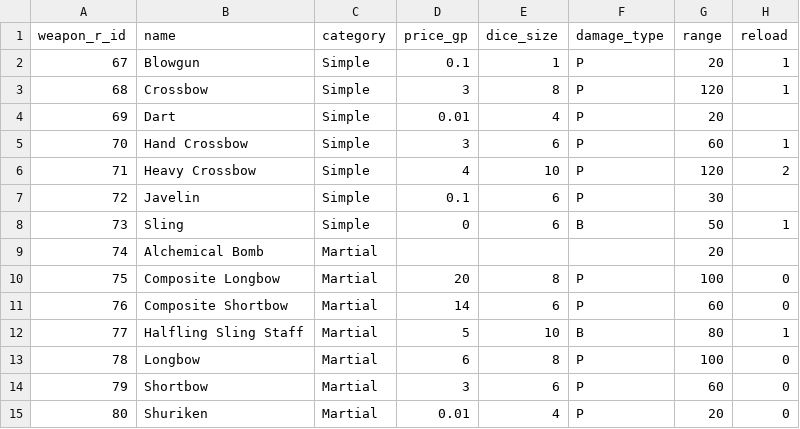
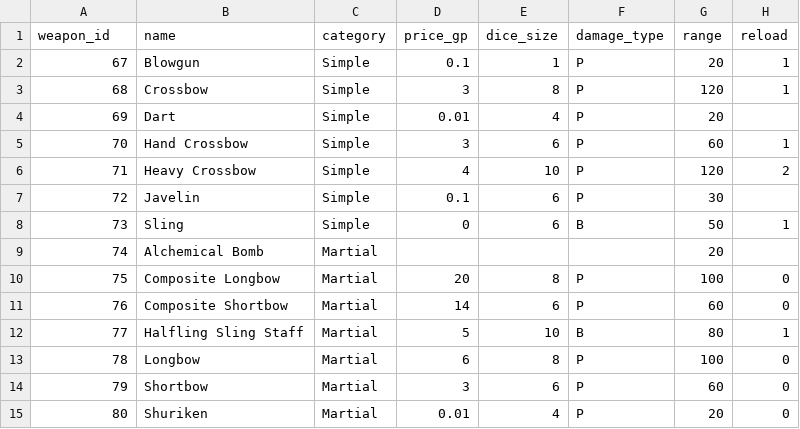
Before and after one commit to jrmiller82/pathfinder-2-sqlite, a CSV file: src/weapons/ranged.csv, drawn as a sheet; only a part is shown; the diff names each change by its address in the sheet, - before the commit and + after, or states it on an @@ line.

Commit message:
-got weapon traits for ranged and melee working

```diff
--- a/src/weapons/ranged.csv
+++ b/src/weapons/ranged.csv
-A1: weapon_r_id
+A1: weapon_id
```
Also changed, not shown: src/weapons/melee.csv, 1 other file.
